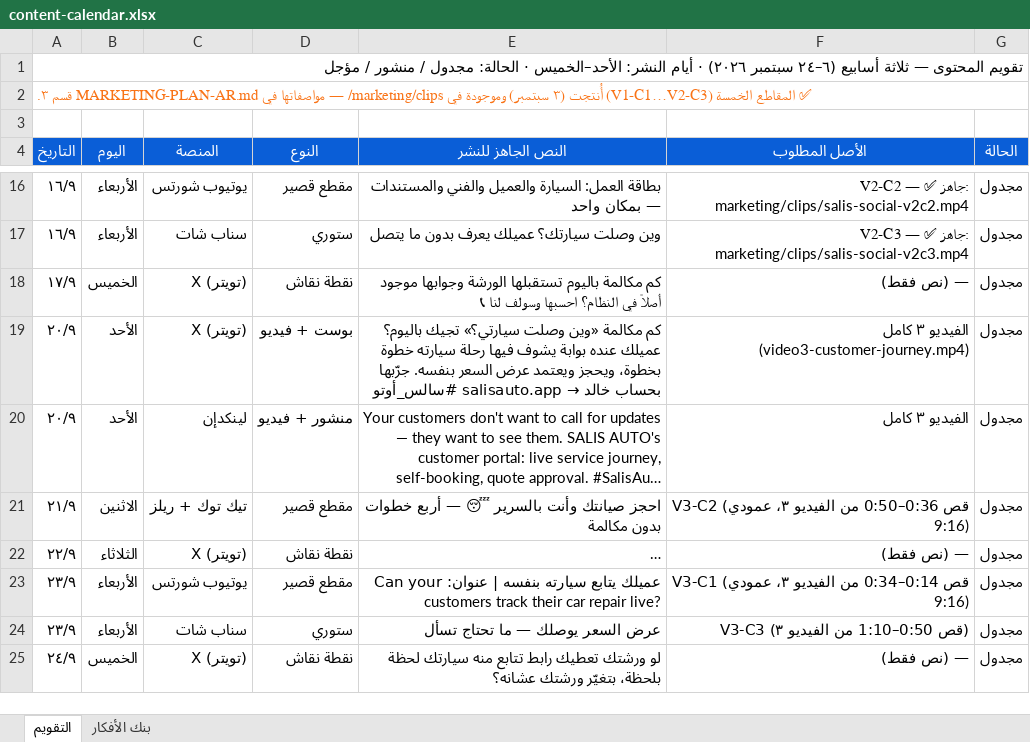
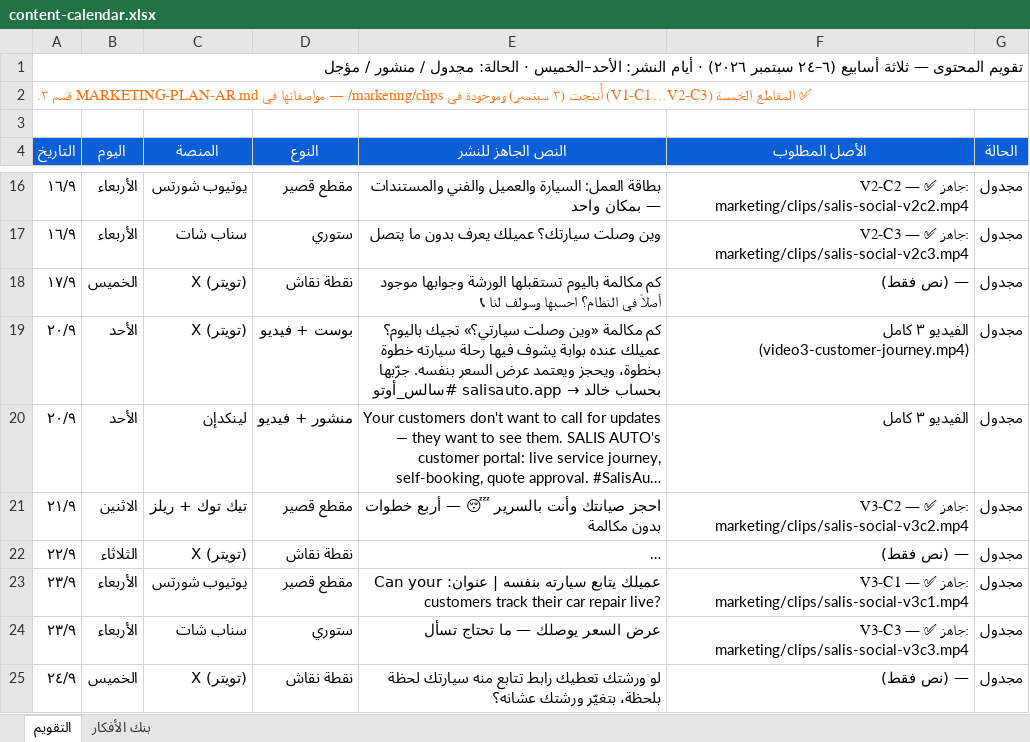
Before and after one commit to tazamohd/mnus, an Excel workbook: video-series/marketing/content-calendar.xlsx, sheet التقويم, drawn as a sheet; only a part is shown, gaps mark what is left out; long unchanged cells end in …; values as stored, in another font and other column widths than the file's, no borders; the diff names each change by its address in the sheet, - before the commit and + after, or states it on an @@ line.

```diff
--- a/video-series/marketing/content-calendar.xlsx (sheet التقويم)
+++ b/video-series/marketing/content-calendar.xlsx (sheet التقويم)
-F21 (الأصل المطلوب): V3-C2 (قص 0:36–0:50 من الفيديو ٣، عمودي 9:16)
+F21 (الأصل المطلوب): V3-C2 — ✅ جاهز: marketing/clips/salis-social-v3c2.mp4
-F23 (الأصل المطلوب): V3-C1 (قص 0:14–0:34 من الفيديو ٣، عمودي 9:16)
+F23 (الأصل المطلوب): V3-C1 — ✅ جاهز: marketing/clips/salis-social-v3c1.mp4
-F24 (الأصل المطلوب): V3-C3 (قص 0:50–1:10 من الفيديو ٣)
+F24 (الأصل المطلوب): V3-C3 — ✅ جاهز: marketing/clips/salis-social-v3c3.mp4
```
Also changed, not shown: 5 other files.
